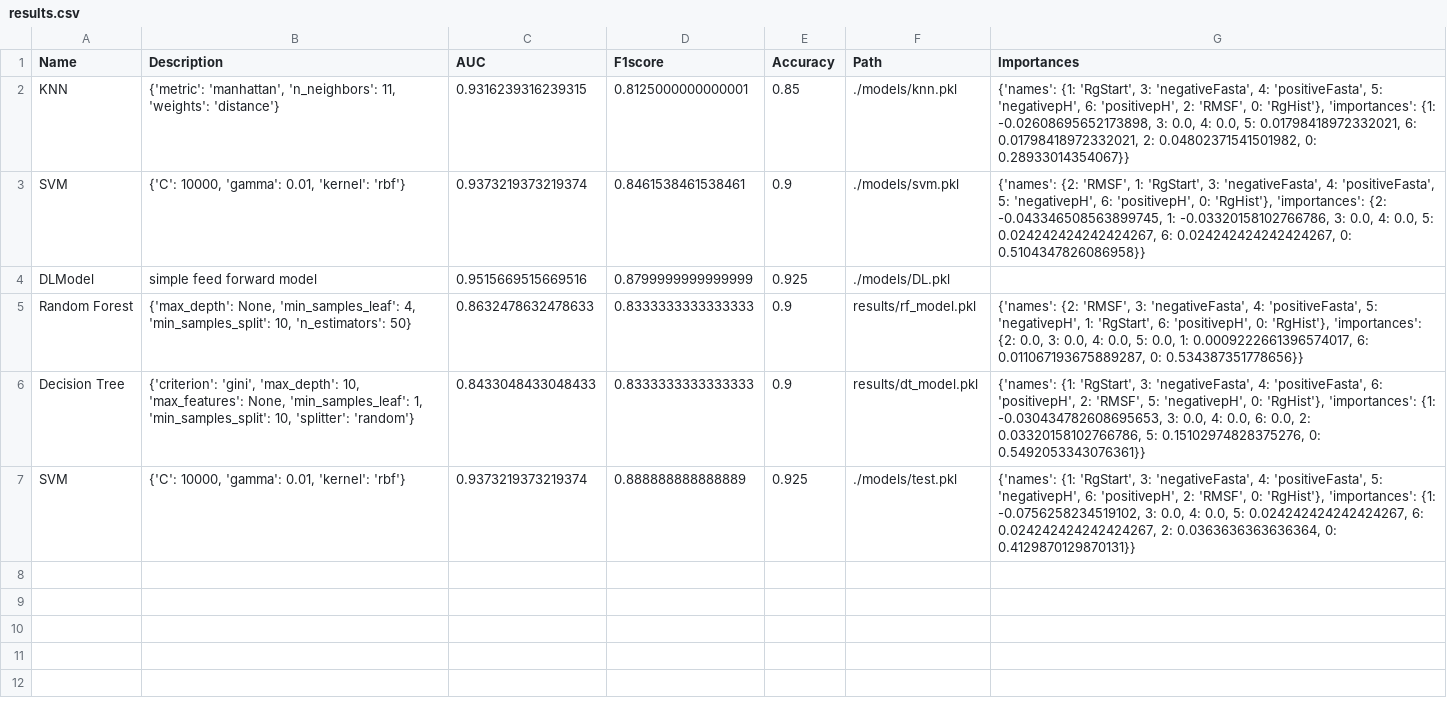
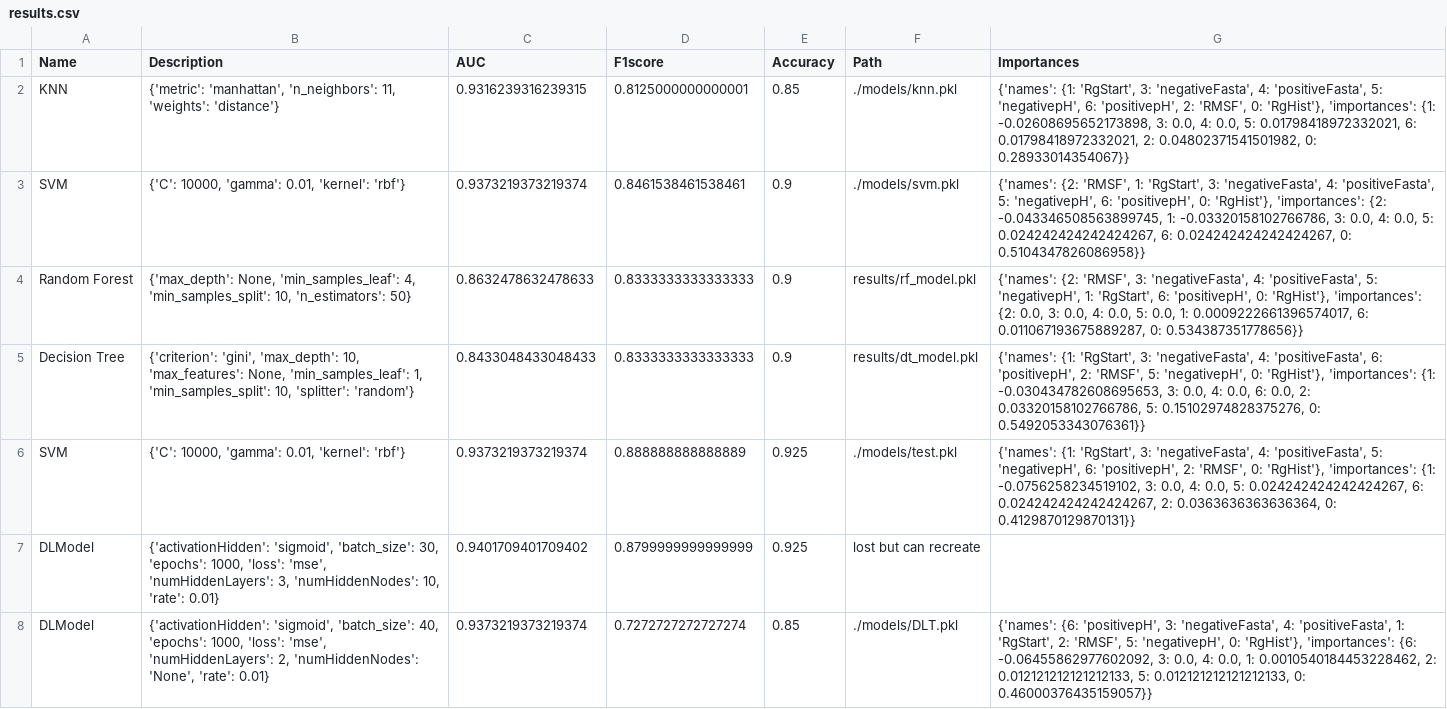
Before and after one commit to alec-loftus/Peptide_Folding_Classifier, a CSV file: results/results.csv, drawn as a sheet.

```diff
--- a/results/results.csv
+++ b/results/results.csv
@@ -3,3 +3,2 @@ KNN,"{'metric': 'manhattan', 'n_neighbors': 11, 'weights': 'distance'}",0.931623
 SVM,"{'C': 10000, 'gamma': 0.01, 'kernel': 'rbf'}",0.9373219373219374,0.8461538461538461,0.9,./models/svm.pkl,"{'names': {2: 'RMSF', 1: 'RgStart', 3: 'negativeFasta', 4: 'positiveFasta', 5: 'negativepH', 6: 'positivepH', 0: 'RgHist'}, 'importances': {2: -0.043346508563899745, 1: -0.03320158102766786, 3: 0.0, 4: 0.0, 5: 0.024242424242424267, 6: 0.024242424242424267, 0: 0.5104347826086958}}"
-DLModel,simple feed forward model,0.9515669515669516,0.8799999999999999,0.925,./models/DL.pkl,
 Random Forest,"{'max_depth': None, 'min_samples_leaf': 4, 'min_samples_split': 10, 'n_estimators': 50}",0.8632478632478633,0.8333333333333333,0.9,results/rf_model.pkl,"{'names': {2: 'RMSF', 3: 'negativeFasta', 4: 'positiveFasta', 5: 'negativepH', 1: 'RgStart', 6: 'positivepH', 0: 'RgHist'}, 'importances': {2: 0.0, 3: 0.0, 4: 0.0, 5: 0.0, 1: 0.0009222661396574017, 6: 0.011067193675889287, 0: 0.534387351778656}}"
@@ -7 +6,3 @@ Decision Tree,"{'criterion': 'gini', 'max_depth': 10, 'max_features': None, 'min
 SVM,"{'C': 10000, 'gamma': 0.01, 'kernel': 'rbf'}",0.9373219373219374,0.888888888888889,0.925,./models/test.pkl,"{'names': {1: 'RgStart', 3: 'negativeFasta', 4: 'positiveFasta', 5: 'negativepH', 6: 'positivepH', 2: 'RMSF', 0: 'RgHist'}, 'importances': {1: -0.0756258234519102, 3: 0.0, 4: 0.0, 5: 0.024242424242424267, 6: 0.024242424242424267, 2: 0.0363636363636364, 0: 0.4129870129870131}}"
+DLModel,"{'activationHidden': 'sigmoid', 'batch_size': 30, 'epochs': 1000, 'loss': 'mse', 'numHiddenLayers': 3, 'numHiddenNodes': 10, 'rate': 0.01}",0.9401709401709402,0.8799999999999999,0.925,"lost but can recreate",
+DLModel,"{'activationHidden': 'sigmoid', 'batch_size': 40, 'epochs': 1000, 'loss': 'mse', 'numHiddenLayers': 2, 'numHiddenNodes': 'None', 'rate': 0.01}",0.9373219373219374,0.7272727272727274,0.85,./models/DLT.pkl,"{'names': {6: 'positivepH', 3: 'negativeFasta', 4: 'positiveFasta', 1: 'RgStart', 2: 'RMSF', 5: 'negativepH', 0: 'RgHist'}, 'importances': {6: -0.06455862977602092, 3: 0.0, 4: 0.0, 1: 0.0010540184453228462, 2: 0.012121212121212133, 5: 0.012121212121212133, 0: 0.46000376435159057}}"
```
Also changed, not shown: 8 other files.
